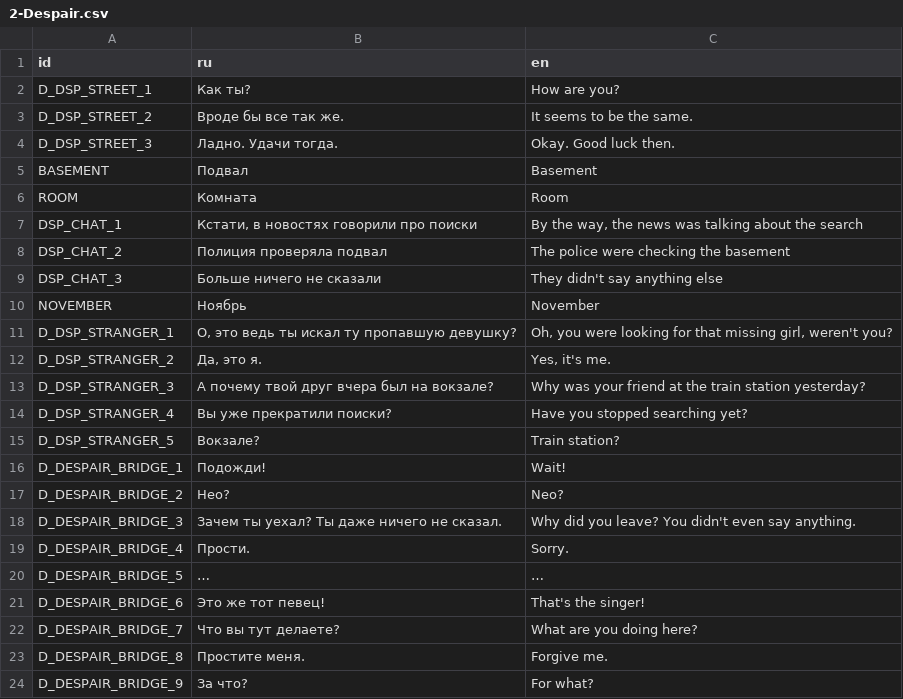
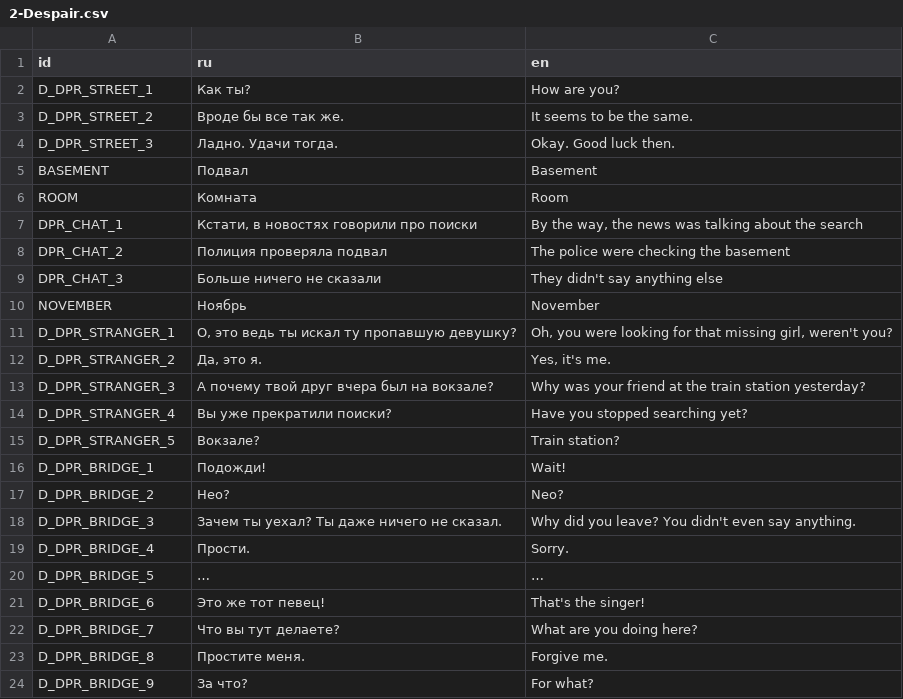
Before and after one commit to ordinary-dev/student-quest, a CSV file: Translations/Chapter3/2-Despair.csv, drawn as a sheet.

```diff
--- a/Translations/Chapter3/2-Despair.csv
+++ b/Translations/Chapter3/2-Despair.csv
@@ -1,24 +1,24 @@
 id,ru,en
-D_DSP_STREET_1,Как ты?,How are you?
-D_DSP_STREET_2,Вроде бы все так же.,It seems to be the same.
-D_DSP_STREET_3,Ладно. Удачи тогда.,Okay. Good luck then.
+D_DPR_STREET_1,Как ты?,How are you?
+D_DPR_STREET_2,Вроде бы все так же.,It seems to be the same.
+D_DPR_STREET_3,Ладно. Удачи тогда.,Okay. Good luck then.
 BASEMENT,Подвал,Basement
 ROOM,Комната,Room
-DSP_CHAT_1,"Кстати, в новостях говорили про поиски","By the way, the news was talking about the search"
-DSP_CHAT_2,Полиция проверяла подвал,The police were checking the basement
-DSP_CHAT_3,Больше ничего не сказали,They didn't say anything else
+DPR_CHAT_1,"Кстати, в новостях говорили про поиски","By the way, the news was talking about the search"
+DPR_CHAT_2,Полиция проверяла подвал,The police were checking the basement
+DPR_CHAT_3,Больше ничего не сказали,They didn't say anything else
 NOVEMBER,Ноябрь,November
-D_DSP_STRANGER_1,"О, это ведь ты искал ту пропавшую девушку?","Oh, you were looking for that missing girl, weren't you?"
-D_DSP_STRANGER_2,"Да, это я.","Yes, it's me."
-D_DSP_STRANGER_3,А почему твой друг вчера был на вокзале?,Why was your friend at the train station yesterday?
-D_DSP_STRANGER_4,Вы уже прекратили поиски?,Have you stopped searching yet?
-D_DSP_STRANGER_5,Вокзале?,Train station?
-D_DESPAIR_BRIDGE_1,Подожди!,Wait!
-D_DESPAIR_BRIDGE_2,Нео?,Neo?
-D_DESPAIR_BRIDGE_3,Зачем ты уехал? Ты даже ничего не сказал.,Why did you leave? You didn't even say anything.
-D_DESPAIR_BRIDGE_4,Прости.,Sorry.
-D_DESPAIR_BRIDGE_5,…,…
-D_DESPAIR_BRIDGE_6,Это же тот певец!,That's the singer!
-D_DESPAIR_BRIDGE_7,Что вы тут делаете?,What are you doing here?
-D_DESPAIR_BRIDGE_8,Простите меня.,Forgive me.
-D_DESPAIR_BRIDGE_9,За что?,For what?
+D_DPR_STRANGER_1,"О, это ведь ты искал ту пропавшую девушку?","Oh, you were looking for that missing girl, weren't you?"
+D_DPR_STRANGER_2,"Да, это я.","Yes, it's me."
+D_DPR_STRANGER_3,А почему твой друг вчера был на вокзале?,Why was your friend at the train station yesterday?
+D_DPR_STRANGER_4,Вы уже прекратили поиски?,Have you stopped searching yet?
+D_DPR_STRANGER_5,Вокзале?,Train station?
+D_DPR_BRIDGE_1,Подожди!,Wait!
+D_DPR_BRIDGE_2,Нео?,Neo?
+D_DPR_BRIDGE_3,Зачем ты уехал? Ты даже ничего не сказал.,Why did you leave? You didn't even say anything.
+D_DPR_BRIDGE_4,Прости.,Sorry.
+D_DPR_BRIDGE_5,…,…
+D_DPR_BRIDGE_6,Это же тот певец!,That's the singer!
+D_DPR_BRIDGE_7,Что вы тут делаете?,What are you doing here?
+D_DPR_BRIDGE_8,Простите меня.,Forgive me.
+D_DPR_BRIDGE_9,За что?,For what?
```
Also changed, not shown: Translations/Chapter1/1-Beginning.csv, Translations/Chapter1/3-Accident.csv, 30 other files.
